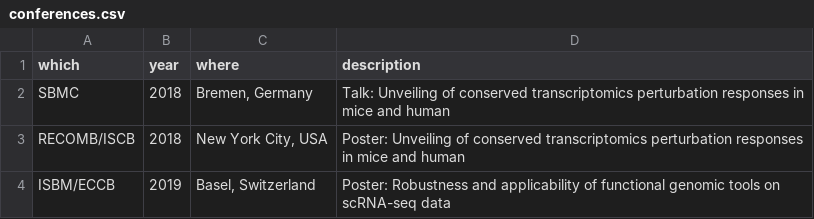
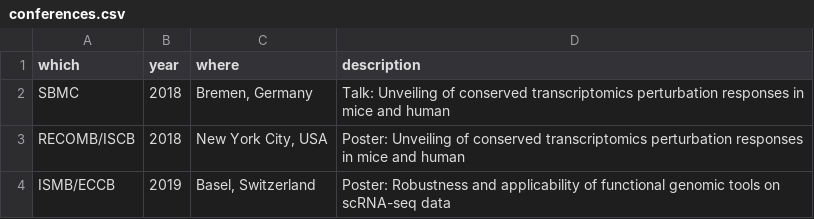
Before and after one commit to christianholland/resume, a CSV file: entries/conferences.csv, drawn as a sheet.

Commit message:
fixed typo

```diff
--- a/entries/conferences.csv
+++ b/entries/conferences.csv
@@ -3,2 +3,2 @@ SBMC;2018;Bremen, Germany;Talk: Unveiling of conserved transcriptomics perturbat
 RECOMB/ISCB;2018;New York City, USA;Poster: Unveiling of conserved transcriptomics perturbation responses in mice and human
-ISBM/ECCB;2019;Basel, Switzerland;Poster: Robustness and applicability of functional genomic tools on scRNA-seq data
+ISMB/ECCB;2019;Basel, Switzerland;Poster: Robustness and applicability of functional genomic tools on scRNA-seq data
```
Also changed, not shown: 1 other file.
